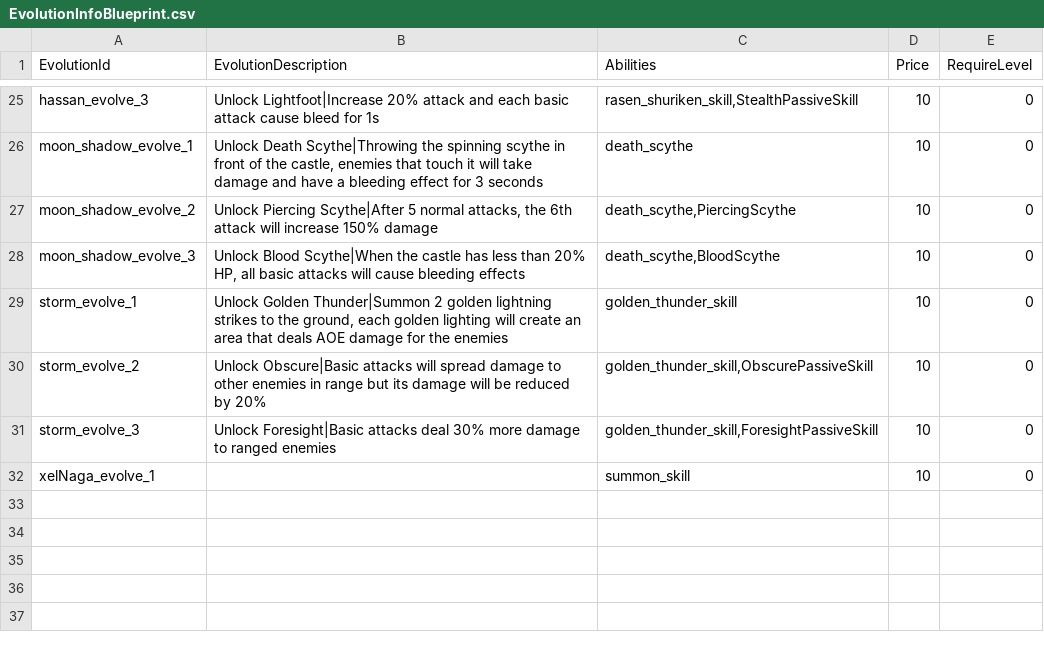
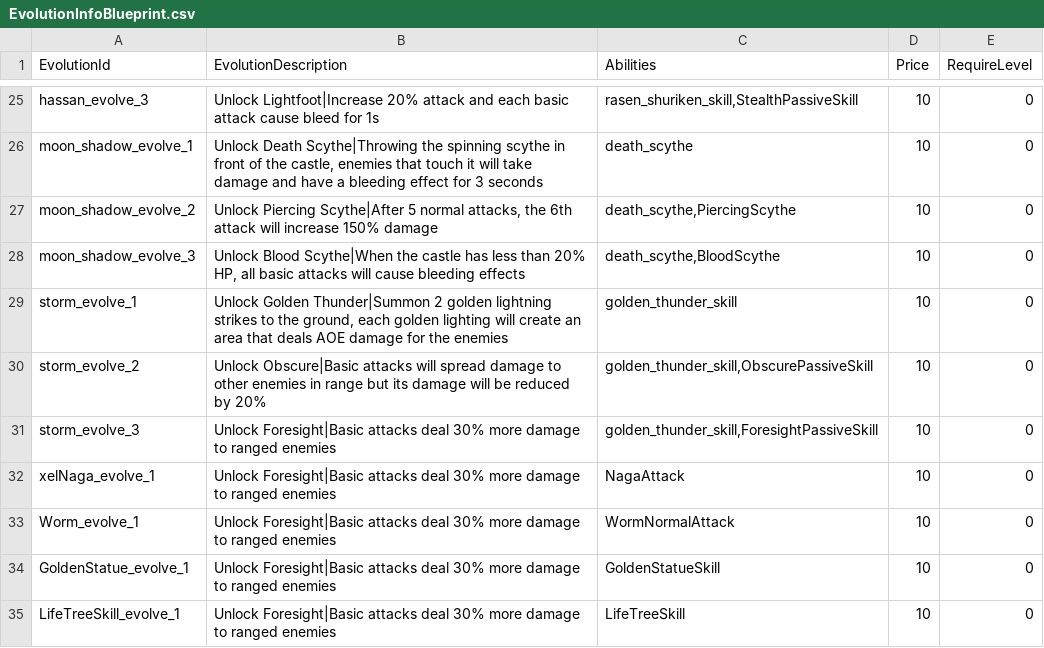
Before and after one commit to CapstoneProjectCastleDefense/GrowCastle, a CSV file: Assets/Resources/BlueprintData/EvolutionInfoBlueprint.csv, drawn as a sheet; only a part is shown, gaps mark what is left out.

```diff
--- a/Assets/Resources/BlueprintData/EvolutionInfoBlueprint.csv
+++ b/Assets/Resources/BlueprintData/EvolutionInfoBlueprint.csv
@@ -33,2 +33,5 @@ storm_evolve_2,Unlock Obscure|Basic attacks will spread damage to other enemies
 storm_evolve_3,Unlock Foresight|Basic attacks deal 30% more damage to ranged enemies,"golden_thunder_skill,ForesightPassiveSkill",10,0
-xelNaga_evolve_1,,summon_skill,10,0
+xelNaga_evolve_1,Unlock Foresight|Basic attacks deal 30% more damage to ranged enemies,NagaAttack,10,0
+Worm_evolve_1,Unlock Foresight|Basic attacks deal 30% more damage to ranged enemies,WormNormalAttack,10,0
+GoldenStatue_evolve_1,Unlock Foresight|Basic attacks deal 30% more damage to ranged enemies,GoldenStatueSkill,10,0
+LifeTreeSkill_evolve_1,Unlock Foresight|Basic attacks deal 30% more damage to ranged enemies,LifeTreeSkill,10,0
```
Also changed, not shown: Assets/Resources/BlueprintData/EvolutionBlueprint.csv, Assets/Resources/BlueprintData/Hero.csv, 20 other files.
